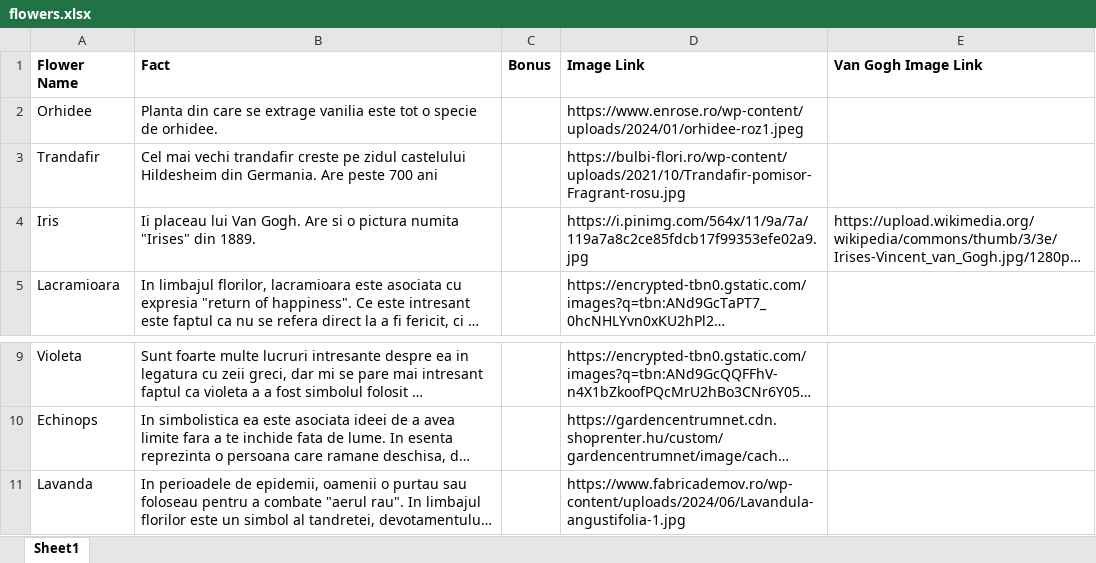
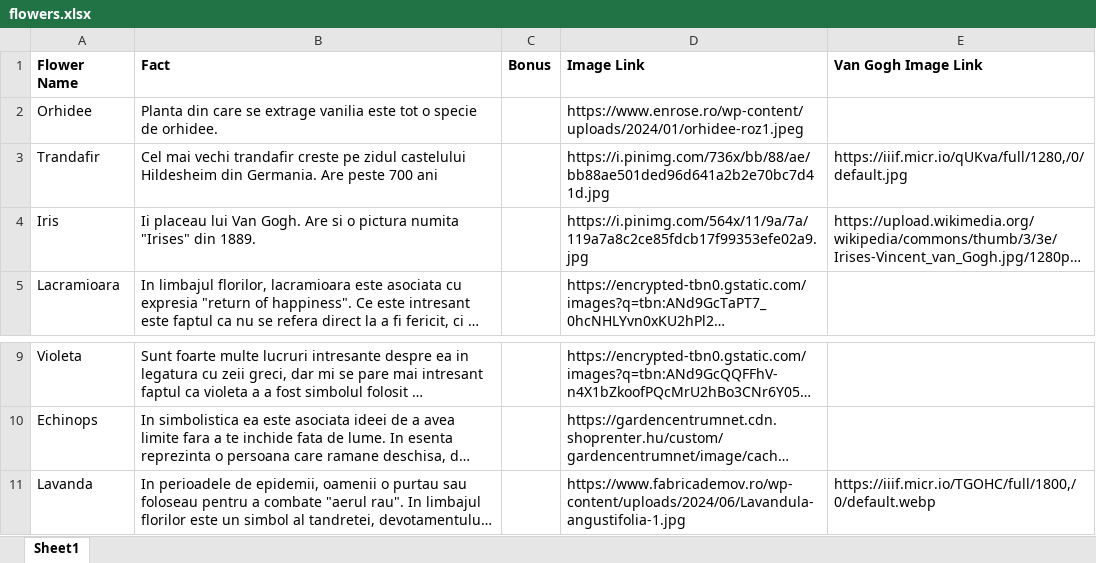
Before and after one commit to mititelu-iosifmarian/flowers-site, an Excel workbook: excel_to_json/flowers.xlsx, sheet Sheet1, drawn as a sheet; only a part is shown, gaps mark what is left out; long unchanged cells end in …; values as stored, in another font and other column widths than the file's, no borders; the diff names each change by its address in the sheet, - before the commit and + after, or states it on an @@ line.

```diff
--- a/excel_to_json/flowers.xlsx (sheet Sheet1)
+++ b/excel_to_json/flowers.xlsx (sheet Sheet1)
-D3 (Image Link): https://bulbi-flori.ro/wp-content/uploads/2021/10/Trandafir-pomisor-Fragrant-rosu.jpg
+D3 (Image Link): https://i.pinimg.com/736x/bb/88/ae/bb88ae501ded96d641a2b2e70bc7d41d.jpg
-E3 (Van Gogh Image Link): (empty)
+E3 (Van Gogh Image Link): https://iiif.micr.io/qUKva/full/1280,/0/default.jpg
-E11 (Van Gogh Image Link): (empty)
+E11 (Van Gogh Image Link): https://iiif.micr.io/TGOHC/full/1800,/0/default.webp
```
Also changed, not shown: 2 other files.
